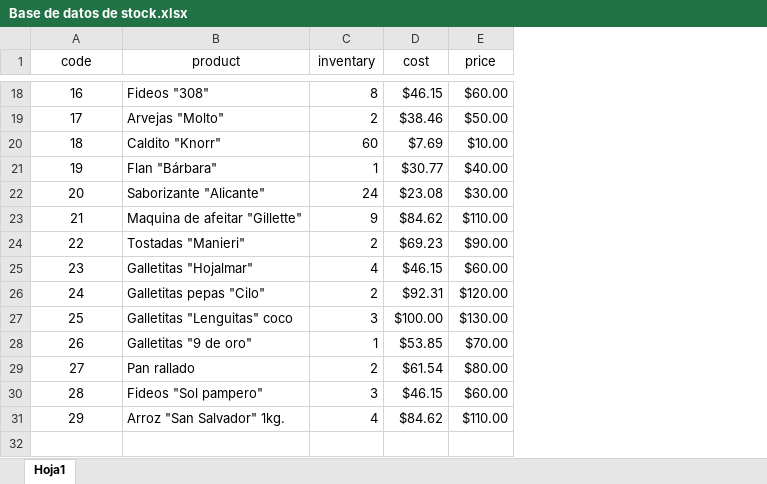
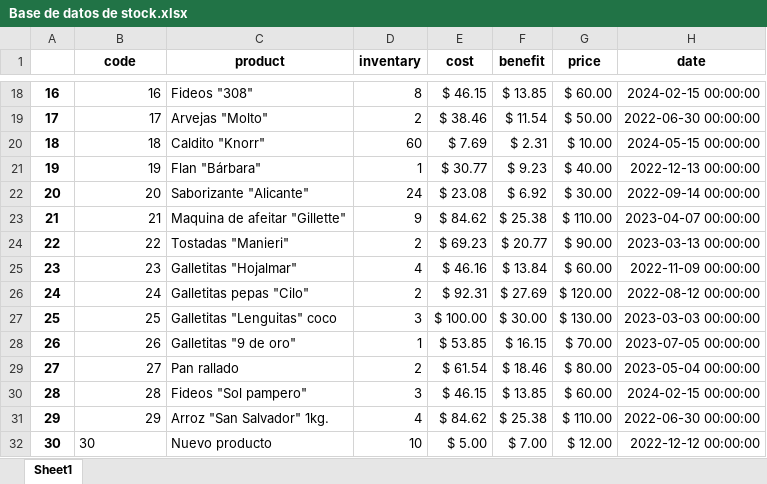
Before and after one commit to Thejasgg/stock_costos, an Excel workbook: Base de datos de stock.xlsx, sheet Sheet1, drawn as a sheet; only a part is shown, gaps mark what is left out; values as stored, in another font and other column widths than the file's, no borders; addresses are those after the commit; the diff covers the shown part only; the diff names each change by its address in the sheet, - before the commit and + after, or states it on an @@ line.

```diff
--- a/Base de datos de stock.xlsx (sheet Sheet1)
+++ b/Base de datos de stock.xlsx (sheet Sheet1)
-sheet tab: Hoja1
+sheet tab: Sheet1
+column A, rows 18-31: 16 | 17 | 18 | 19 | 20 | 21 | 22 | 23 | 24 | 25 | 26 | 27 | 28 | 29
+column F (benefit), rows 18-31: $ 13.85 | $ 11.54 | $ 2.31 | $ 9.23 | $ 6.92 | $ 25.38 | $ 20.77 | $ 13.84 | $ 27.69 | $ 30.00 | $ 16.15 | $ 18.46 | $ 13.85 | $ 25.38
+column H (date), rows 18-31: 2024-02-15 00:00:00 | 2022-06-30 00:00:00 | 2024-05-15 00:00:00 | 2022-12-13 00:00:00 | 2022-09-14 00:00:00 | 2023-04-07 00:00:00 | 2023-03-13 00:00:00 | 2022-11-09 00:00:00 | 2022-08-12 00:00:00 | 2023-03-03 00:00:00 | 2023-07-05 00:00:00 | 2023-05-04 00:00:00 | 2024-02-15 00:00:00 | 2022-06-30 00:00:00
-B1:E1 bold: off
+B1:E1 bold: on
-G1 bold: off
+G1 bold: on
-B18:B31 alignment: center
+B18:B31 alignment: right
-E18 (cost): $46.15
+E18 (cost): $ 46.15
-G18 (price): $60.00
+G18 (price): $ 60.00
-E19 (cost): $38.46
+E19 (cost): $ 38.46
-G19 (price): $50.00
+G19 (price): $ 50.00
-E20 (cost): $7.69
+E20 (cost): $ 7.69
-G20 (price): $10.00
+G20 (price): $ 10.00
-E21 (cost): $30.77
+E21 (cost): $ 30.77
-G21 (price): $40.00
+G21 (price): $ 40.00
-E22 (cost): $23.08
+E22 (cost): $ 23.08
-G22 (price): $30.00
+G22 (price): $ 30.00
-E23 (cost): $84.62
+E23 (cost): $ 84.62
-G23 (price): $110.00
+G23 (price): $ 110.00
-E24 (cost): $69.23
+E24 (cost): $ 69.23
-G24 (price): $90.00
+G24 (price): $ 90.00
-E25 (cost): $46.15
+E25 (cost): $ 46.16
-G25 (price): $60.00
+G25 (price): $ 60.00
-E26 (cost): $92.31
+E26 (cost): $ 92.31
-G26 (price): $120.00
+G26 (price): $ 120.00
-E27 (cost): $100.00
+E27 (cost): $ 100.00
-G27 (price): $130.00
+G27 (price): $ 130.00
-E28 (cost): $53.85
+E28 (cost): $ 53.85
-G28 (price): $70.00
+G28 (price): $ 70.00
-E29 (cost): $61.54
+E29 (cost): $ 61.54
-G29 (price): $80.00
+G29 (price): $ 80.00
-E30 (cost): $46.15
+E30 (cost): $ 46.15
-G30 (price): $60.00
+G30 (price): $ 60.00
-E31 (cost): $84.62
+E31 (cost): $ 84.62
-G31 (price): $110.00
+G31 (price): $ 110.00
+row 32: 30 | 30 | Nuevo producto | 10 | $ 5.00 | $ 7.00 | $ 12.00 | 2022-12-12 00:00:00
```
Also changed, not shown: 32 edited cells and cell formats elsewhere in this sheet, formulas that keep their value, 2 other files.
